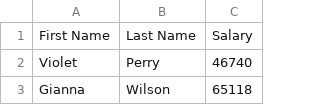
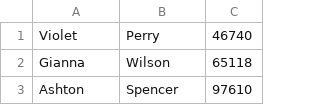
Before and after one commit to KatsutoshiOtogawa/practical_sql, a CSV file: user.csv, drawn as a sheet; only a part is shown; the shorter side is filled out with more unchanged rows.

```diff
--- a/user.csv
+++ b/user.csv
@@ -1,2 +1 @@
-"First Name","Last Name","Salary"
 "Violet","Perry","46740"
```
Also changed, not shown: distributer.csv, 1 other file.
